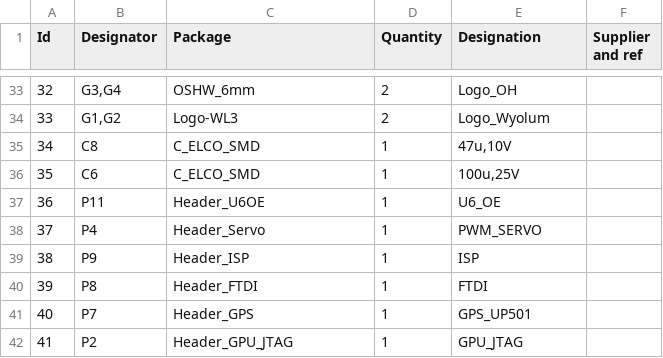
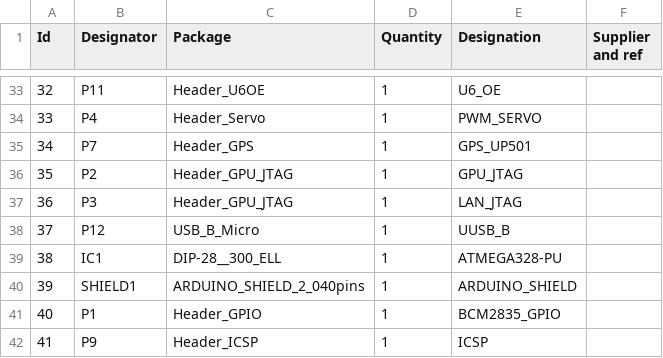
Before and after one commit to osbock/Wyolum-old-archive, a CSV file: KiCad/aLaMode/aLaMode_v1_BoM_pcb.csv, drawn as a sheet; only a part is shown, gaps mark what is left out; the diff covers the shown part only.

```diff
--- a/KiCad/aLaMode/aLaMode_v1_BoM_pcb.csv
+++ b/KiCad/aLaMode/aLaMode_v1_BoM_pcb.csv
@@ -33,10 +33,10 @@
-32;"G3,G4";"OSHW_6mm";2;"Logo_OH";;;
-33;"G1,G2";"Logo-WL3";2;"Logo_Wyolum";;;
-34;"C8";"C_ELCO_SMD";1;"47u,10V";;;
-35;"C6";"C_ELCO_SMD";1;"100u,25V";;;
-36;"P11";"Header_U6OE";1;"U6_OE";;;
-37;"P4";"Header_Servo";1;"PWM_SERVO";;;
-38;"P9";"Header_ISP";1;"ISP";;;
-39;"P8";"Header_FTDI";1;"FTDI";;;
-40;"P7";"Header_GPS";1;"GPS_UP501";;;
-41;"P2";"Header_GPU_JTAG";1;"GPU_JTAG";;;
+32;"P11";"Header_U6OE";1;"U6_OE";;;
+33;"P4";"Header_Servo";1;"PWM_SERVO";;;
+34;"P7";"Header_GPS";1;"GPS_UP501";;;
+35;"P2";"Header_GPU_JTAG";1;"GPU_JTAG";;;
+36;"P3";"Header_GPU_JTAG";1;"LAN_JTAG";;;
+37;"P12";"USB_B_Micro";1;"UUSB_B";;;
+38;"IC1";"DIP-28__300_ELL";1;"ATMEGA328-PU";;;
+39;"SHIELD1";"ARDUINO_SHIELD_2_040pins";1;"ARDUINO_SHIELD";;;
+40;"P1";"Header_GPIO";1;"BCM2835_GPIO";;;
+41;"P9";"Header_ICSP";1;"ICSP";;;
```
Also changed, not shown: 114 edited cells elsewhere in this file, KiCad/aLaMode/aLaMode_v1_BoM_sch.csv, 39 other files.
